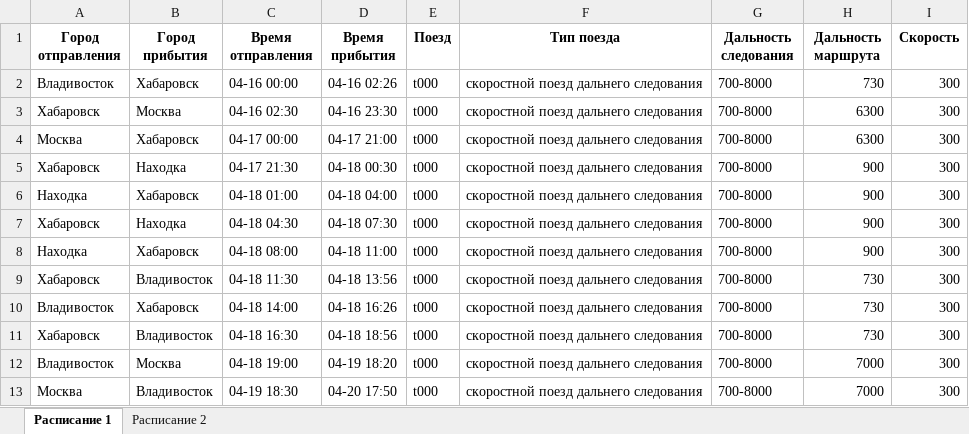
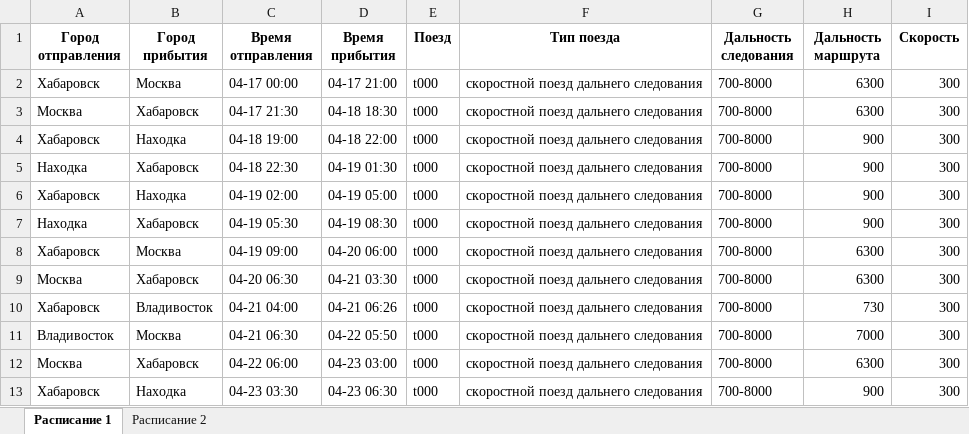
Before and after one commit to dendudko/Trains, an Excel workbook: schedule.xlsx, sheet Расписание 1, drawn as a sheet; only a part is shown; values as stored, in another font and other column widths than the file's, no borders; removed rows and columns are numbered as before the commit, all else as after; the diff covers the shown part only; the diff names each change by its address in the sheet, - before the commit and + after, or states it on an @@ line.

```diff
--- a/schedule.xlsx (sheet Расписание 1)
+++ b/schedule.xlsx (sheet Расписание 1)
-row 2: Владивосток | Хабаровск | 04-16 00:00 | 04-16 02:26 | t000 | скоростной поезд дальнего следования | 700-8000 | 730 | 300
-row 3: Хабаровск | Москва | 04-16 02:30 | 04-16 23:30 | t000 | скоростной поезд дальнего следования | 700-8000 | 6300 | 300
-A2 (Город отправления): Москва
+A2 (Город отправления): Хабаровск
-B2 (Город прибытия): Хабаровск
+B2 (Город прибытия): Москва
-A3 (Город отправления): Хабаровск
+A3 (Город отправления): Москва
-B3 (Город прибытия): Находка
+B3 (Город прибытия): Хабаровск
-D3 (Время прибытия): 04-18 00:30
+D3 (Время прибытия): 04-18 18:30
-H3 (Дальность маршрута): 900
+H3 (Дальность маршрута): 6300
+row 4: Хабаровск | Находка | 04-18 19:00 | 04-18 22:00 | t000 | скоростной поезд дальнего следования | 700-8000 | 900 | 300
-C5 (Время отправления): 04-18 01:00
+C5 (Время отправления): 04-18 22:30
-D5 (Время прибытия): 04-18 04:00
+D5 (Время прибытия): 04-19 01:30
-C6 (Время отправления): 04-18 04:30
+C6 (Время отправления): 04-19 02:00
-D6 (Время прибытия): 04-18 07:30
+D6 (Время прибытия): 04-19 05:00
-C7 (Время отправления): 04-18 08:00
+C7 (Время отправления): 04-19 05:30
-D7 (Время прибытия): 04-18 11:00
+D7 (Время прибытия): 04-19 08:30
-B8 (Город прибытия): Владивосток
+B8 (Город прибытия): Москва
-C8 (Время отправления): 04-18 11:30
+C8 (Время отправления): 04-19 09:00
-D8 (Время прибытия): 04-18 13:56
+D8 (Время прибытия): 04-20 06:00
-H8:H9 (Дальность маршрута): 730
+H8:H9 (Дальность маршрута): 6300
-A9 (Город отправления): Владивосток
+A9 (Город отправления): Москва
-C9 (Время отправления): 04-18 14:00
+C9 (Время отправления): 04-20 06:30
-D9 (Время прибытия): 04-18 16:26
+D9 (Время прибытия): 04-21 03:30
-C10 (Время отправления): 04-18 16:30
+C10 (Время отправления): 04-21 04:00
-D10 (Время прибытия): 04-18 18:56
+D10 (Время прибытия): 04-21 06:26
-C11 (Время отправления): 04-18 19:00
+C11 (Время отправления): 04-21 06:30
-D11 (Время прибытия): 04-19 18:20
+D11 (Время прибытия): 04-22 05:50
-B12 (Город прибытия): Владивосток
+B12 (Город прибытия): Хабаровск
-C12 (Время отправления): 04-19 18:30
+C12 (Время отправления): 04-22 06:00
-D12 (Время прибытия): 04-20 17:50
+D12 (Время прибытия): 04-23 03:00
-H12 (Дальность маршрута): 7000
+H12 (Дальность маршрута): 6300
+row 13: Хабаровск | Находка | 04-23 03:30 | 04-23 06:30 | t000 | скоростной поезд дальнего следования | 700-8000 | 900 | 300
```
Also changed, not shown: 44 added rows, 53 removed rows and 361 edited cells elsewhere in this sheet, sheet Расписание 2, 7 other files.
